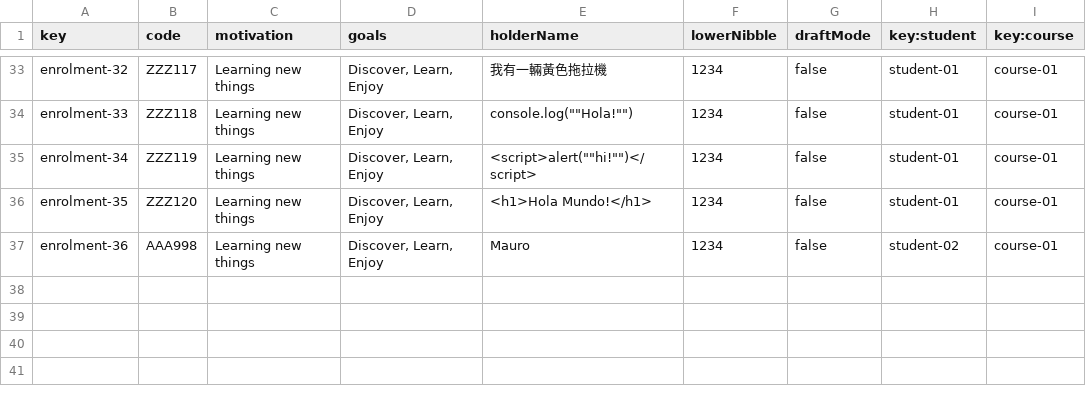
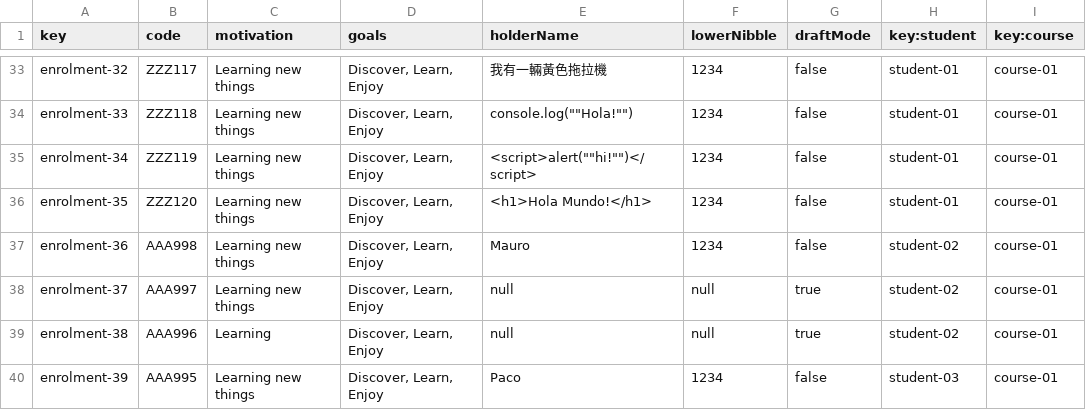
Before and after one commit to Alejandrocg024/Acme-L3, a CSV file: src/main/webapp/WEB-INF/resources/sample-data/enrolment.csv, drawn as a sheet; only a part is shown, gaps mark what is left out.

```diff
--- a/src/main/webapp/WEB-INF/resources/sample-data/enrolment.csv
+++ b/src/main/webapp/WEB-INF/resources/sample-data/enrolment.csv
@@ -37 +37,4 @@ enrolment-35,ZZZ120,Learning new things,"Discover, Learn, Enjoy",<h1>Hola Mundo!
 enrolment-36,AAA998,Learning new things,"Discover, Learn, Enjoy",Mauro,1234,false,student-02,course-01
+enrolment-37,AAA997,Learning new things,"Discover, Learn, Enjoy",null,null,true,student-02,course-01
+enrolment-38,AAA996,Learning,"Discover, Learn, Enjoy",null,null,true,student-02,course-01
+enrolment-39,AAA995,Learning new things,"Discover, Learn, Enjoy",Paco,1234,false,student-03,course-01
```
Also changed, not shown: 37 other files.
